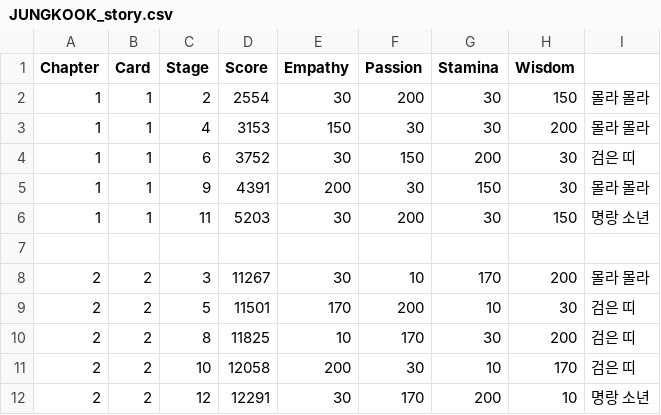
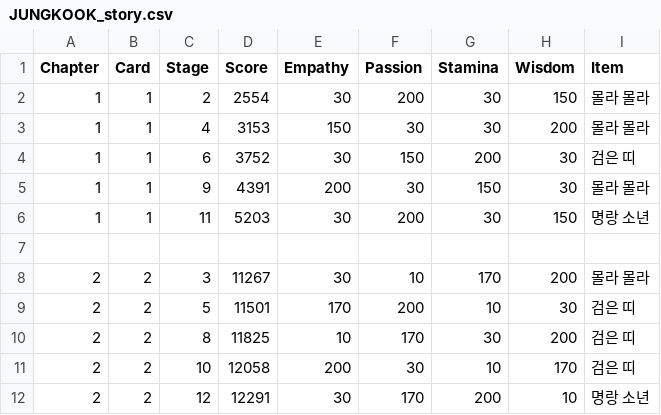
Before and after one commit to imFlyLikeG6/imflylikeg6.github.io, a CSV file: script/JUNGKOOK_story.csv, drawn as a sheet.

```diff
--- a/script/JUNGKOOK_story.csv
+++ b/script/JUNGKOOK_story.csv
@@ -1,2 +1,2 @@
-Chapter,Card,Stage,Score,Empathy,Passion,Stamina,Wisdom
+Chapter,Card,Stage,Score,Empathy,Passion,Stamina,Wisdom,Item
 1,1,2,2554,30,200,30,150,몰라 몰라
```
Also changed, not shown: script/JIMIN_story.csv, script/JIN_story.csv.
